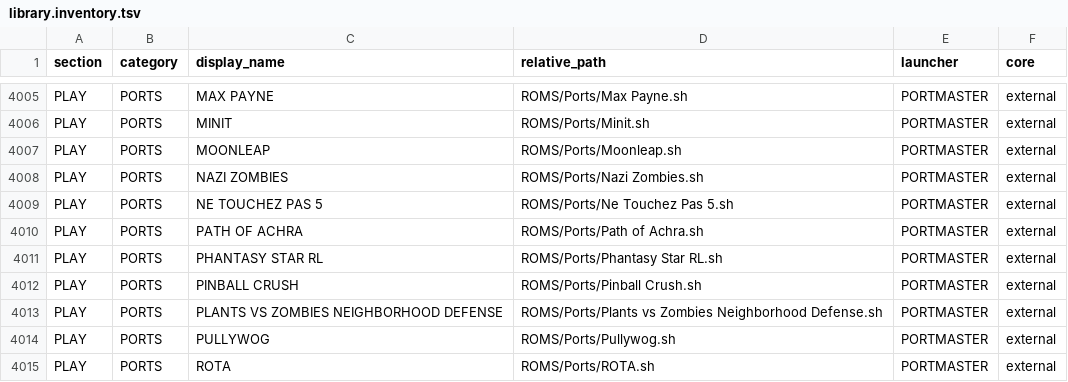
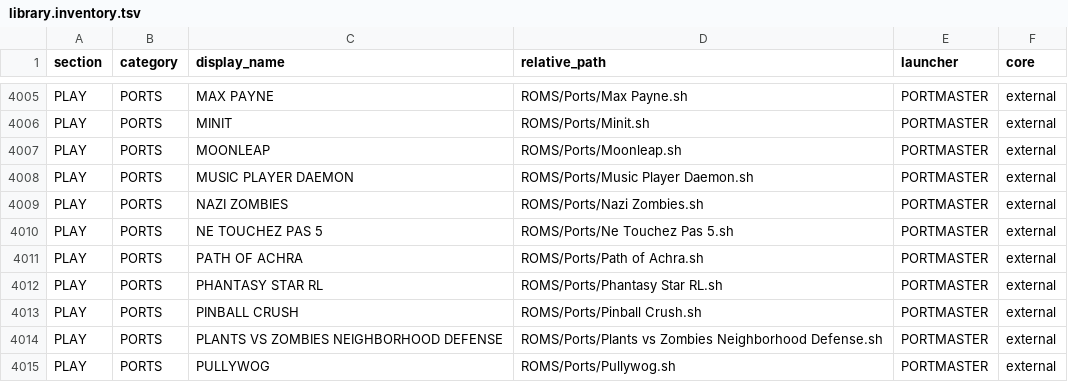
Before and after one commit to danielbuva/birdOS, a TSV file: launcher/library.inventory.tsv, drawn as a sheet; only a part is shown, gaps mark what is left out; the shorter side is filled out with more unchanged rows.

```diff
--- a/launcher/library.inventory.tsv
+++ b/launcher/library.inventory.tsv
@@ -4007,2 +4007,3 @@ PLAY	PORTS	MINIT	ROMS/Ports/Minit.sh	PORTMASTER	external
 PLAY	PORTS	MOONLEAP	ROMS/Ports/Moonleap.sh	PORTMASTER	external
+PLAY	PORTS	MUSIC PLAYER DAEMON	ROMS/Ports/Music Player Daemon.sh	PORTMASTER	external
 PLAY	PORTS	NAZI ZOMBIES	ROMS/Ports/Nazi Zombies.sh	PORTMASTER	external
```
Also changed, not shown: bird-device-contract.tsv, 43 other files.
